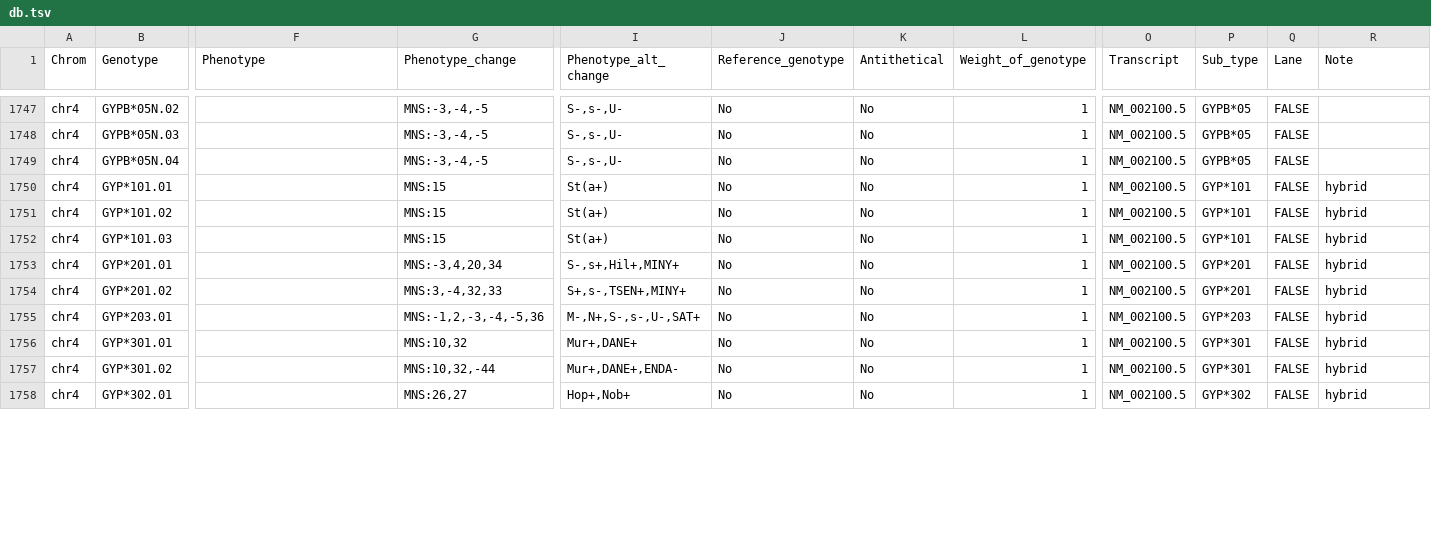
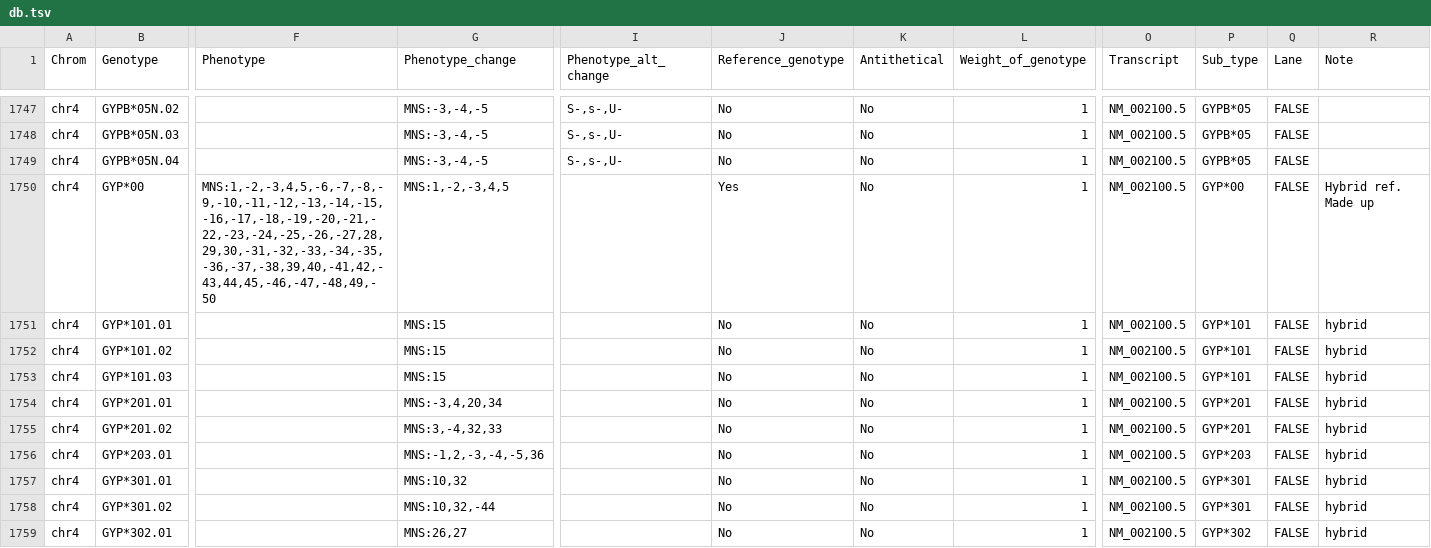
Before and after one commit to limcintyre/RBCeq2, a TSV file: src/rbceq2/resources/db.tsv, drawn as a sheet; only a part is shown, gaps mark what is left out; addresses are those after the commit; rows hold the shown columns only; the diff covers the shown part only; the diff names each change by its address in the sheet, - before the commit and + after, or states it on an @@ line.

Commit message:
prep for hybrids

```diff
--- a/src/rbceq2/resources/db.tsv
+++ b/src/rbceq2/resources/db.tsv
+row 1750: chr4 | GYP*00 | MNS:1,-2,-3,4,5,-6,-7,-8,-9,-10,-11,-12,-13,-14,-15,-16,-17,-18,-19,-20,-21,-22,-23,-24,-25,-26,-27,28,29,30,-31,-32,-33,-34,-35,-36,-37,-38,39,40,-41,42,-43,44,45,-46,-47,-48,49,-50 | MNS:1,-2,-3,4,5 |  | Yes | No | 1 | NM_002100.5 | GYP*00 | FALSE | Hybrid ref. Made up
-I1751:I1753 (Phenotype_alt_change): St(a+)
+I1751:I1753 (Phenotype_alt_change): (empty)
-I1754 (Phenotype_alt_change): S-,s+,Hil+,MINY+
+I1754 (Phenotype_alt_change): (empty)
-I1755 (Phenotype_alt_change): S+,s-,TSEN+,MINY+
+I1755 (Phenotype_alt_change): (empty)
-I1756 (Phenotype_alt_change): M-,N+,S-,s-,U-,SAT+
+I1756 (Phenotype_alt_change): (empty)
-I1757 (Phenotype_alt_change): Mur+,DANE+
+I1757 (Phenotype_alt_change): (empty)
-I1758 (Phenotype_alt_change): Mur+,DANE+,ENDA-
+I1758 (Phenotype_alt_change): (empty)
-I1759 (Phenotype_alt_change): Hop+,Nob+
+I1759 (Phenotype_alt_change): (empty)
```
Also changed, not shown: 21 edited cells elsewhere in this file, 6 other files.
